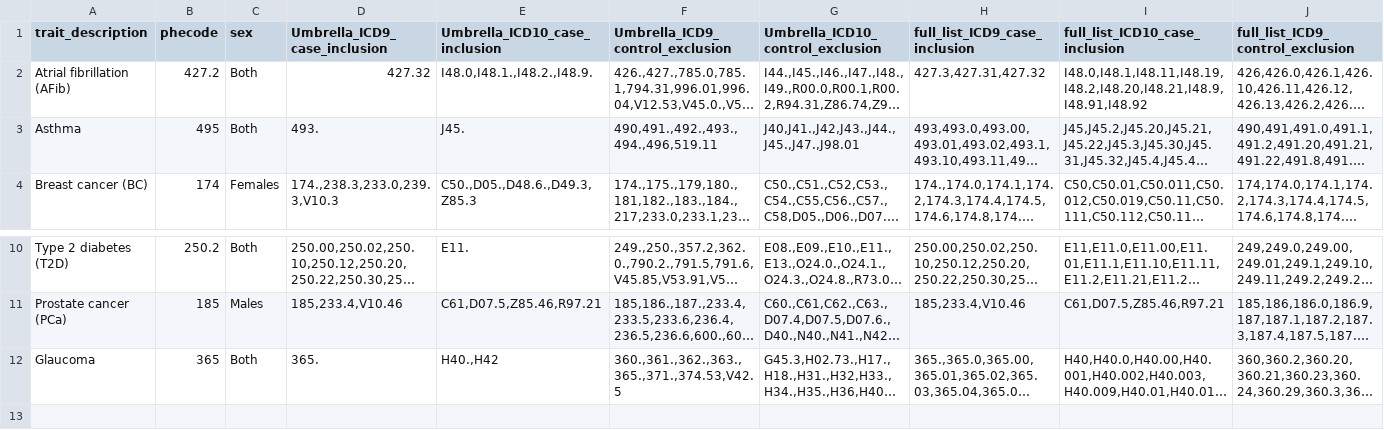
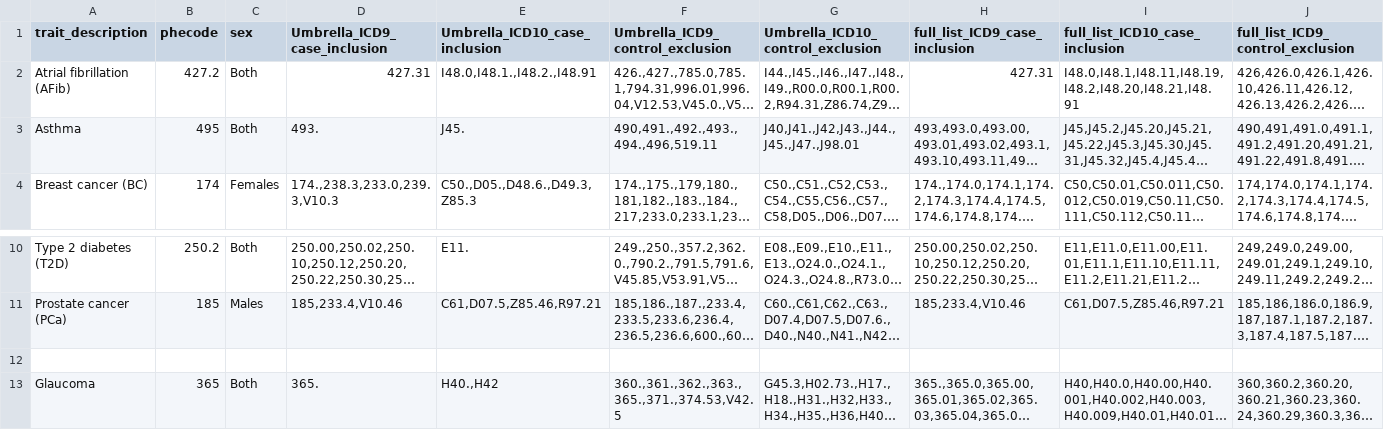
Before and after one commit to globalbiobankmeta/SDOH_analysis, a TSV file: pheno_def.tsv, drawn as a sheet; only a part is shown, gaps mark what is left out; long unchanged cells end in …; rows hold the shown columns only; the diff names each change by its address in the sheet, - before the commit and + after, or states it on an @@ line.

Commit message:
Updated_pheno.tsv

```diff
--- a/pheno_def.tsv
+++ b/pheno_def.tsv
-D2 (Umbrella_ICD9_case_inclusion): 427.32
+D2 (Umbrella_ICD9_case_inclusion): 427.31
-E2 (Umbrella_ICD10_case_inclusion): I48.0,I48.1.,I48.2.,I48.9.
+E2 (Umbrella_ICD10_case_inclusion): I48.0,I48.1.,I48.2.,I48.91
-H2 (full_list_ICD9_case_inclusion): 427.3,427.31,427.32
+H2 (full_list_ICD9_case_inclusion): 427.31
-I2 (full_list_ICD10_case_inclusion): I48.0,I48.1,I48.11,I48.19,I48.2,I48.20,I48.21,I48.9,I48.91,I48.92
+I2 (full_list_ICD10_case_inclusion): I48.0,I48.1,I48.11,I48.19,I48.2,I48.20,I48.21,I48.91
+row 12: (empty)
```
